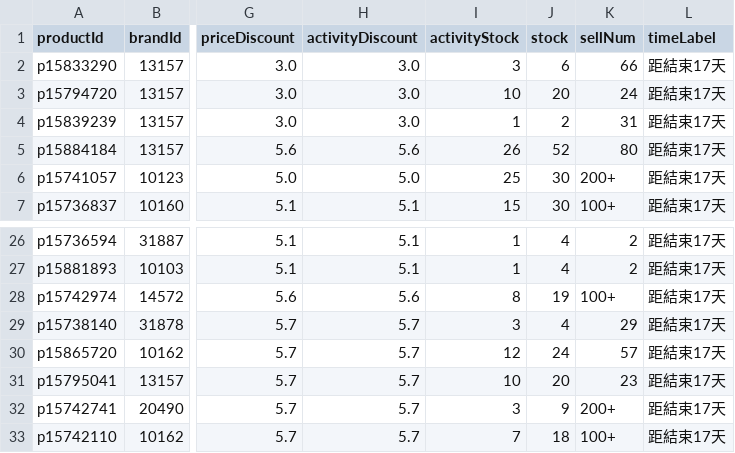
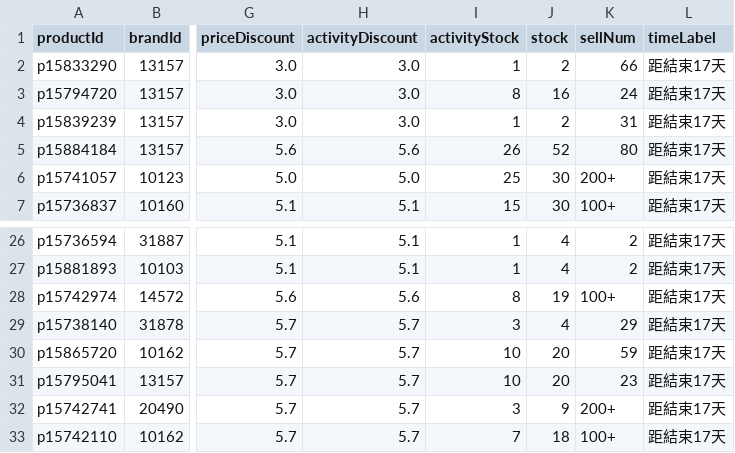
Before and after one commit to sophia-zhang-qwq/cdf-tracker, a CSV file: clearance/clearance_skincare.csv, drawn as a sheet; only a part is shown, gaps mark what is left out; the diff names each change by its address in the sheet, - before the commit and + after, or states it on an @@ line.

```diff
--- a/clearance/clearance_skincare.csv
+++ b/clearance/clearance_skincare.csv
-I2 (activityStock): 3
+I2 (activityStock): 1
-J2 (stock): 6
+J2 (stock): 2
-I3 (activityStock): 10
+I3 (activityStock): 8
-J3 (stock): 20
+J3 (stock): 16
-I30 (activityStock): 12
+I30 (activityStock): 10
-J30 (stock): 24
+J30 (stock): 20
-K30 (sellNum): 57
+K30 (sellNum): 59
```
Also changed, not shown: clearance/home_preview_skincare.csv, clearance/today_skincare.csv, 2 other files.
